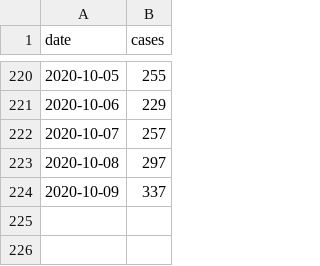
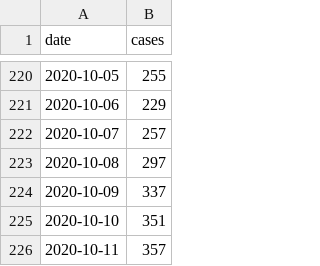
Before and after one commit to derdennis/corona-chart-essen, a CSV file: cases.csv, drawn as a sheet; only a part is shown, gaps mark what is left out.

Commit message:
Now at 357 cases.

```diff
--- a/cases.csv
+++ b/cases.csv
@@ -224 +224,3 @@ date,cases
 2020-10-09,337
+2020-10-10,351
+2020-10-11,357
```
Also changed, not shown: 1 other file.
